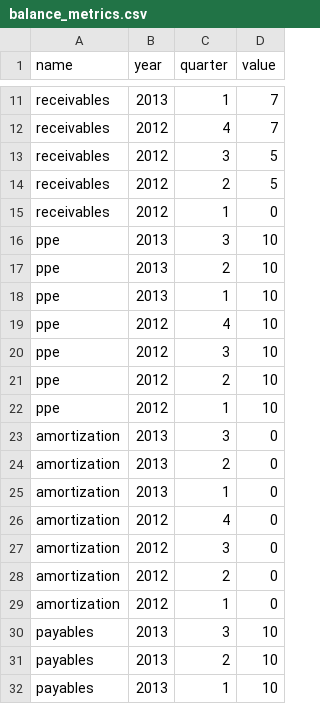
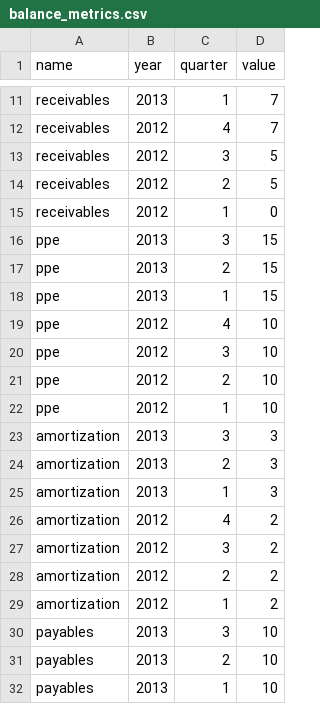
Before and after one commit to zkourouma/Projectionist, a CSV file: db/balance_metrics.csv, drawn as a sheet; only a part is shown, gaps mark what is left out.

```diff
--- a/db/balance_metrics.csv
+++ b/db/balance_metrics.csv
@@ -15,5 +15,5 @@ receivables,2012,2,5
 receivables,2012,1,0
-ppe,2013,3,10
-ppe,2013,2,10
-ppe,2013,1,10
+ppe,2013,3,15
+ppe,2013,2,15
+ppe,2013,1,15
 ppe,2012,4,10
@@ -22,9 +22,9 @@ ppe,2012,2,10
 ppe,2012,1,10
-amortization,2013,3,0
-amortization,2013,2,0
-amortization,2013,1,0
-amortization,2012,4,0
-amortization,2012,3,0
-amortization,2012,2,0
-amortization,2012,1,0
+amortization,2013,3,3
+amortization,2013,2,3
+amortization,2013,1,3
+amortization,2012,4,2
+amortization,2012,3,2
+amortization,2012,2,2
+amortization,2012,1,2
 payables,2013,3,10
```
Also changed, not shown: db/cash_metrics.csv, db/income_metrics.csv, 7 other files.
